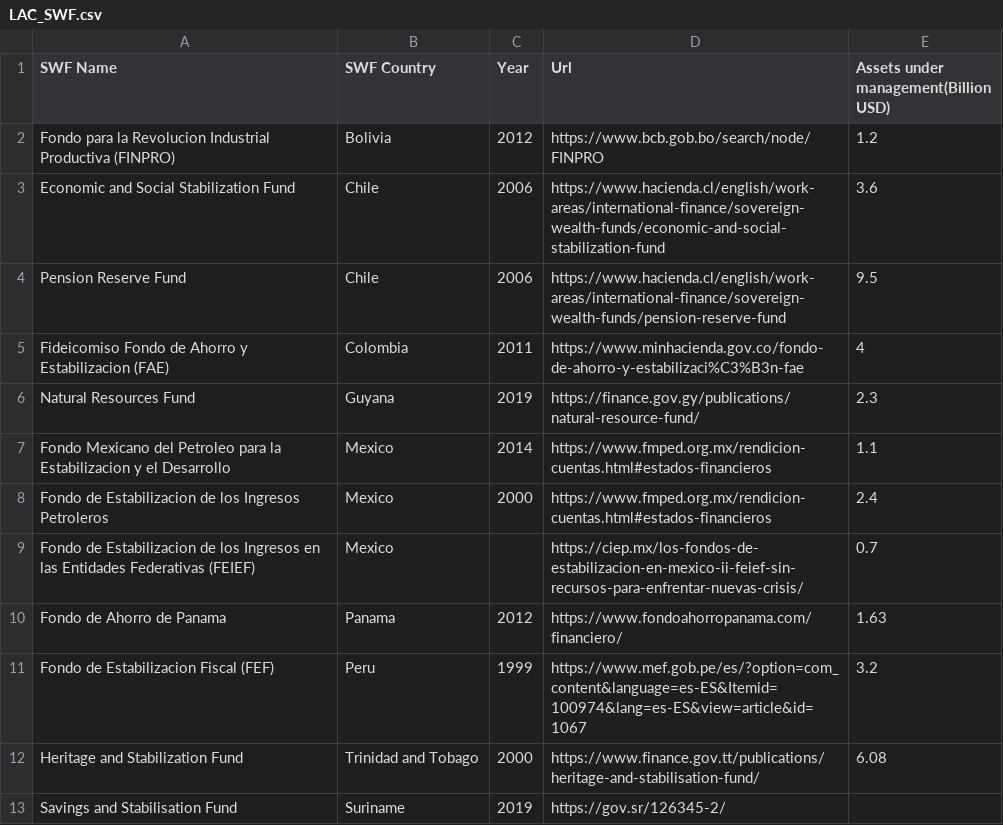
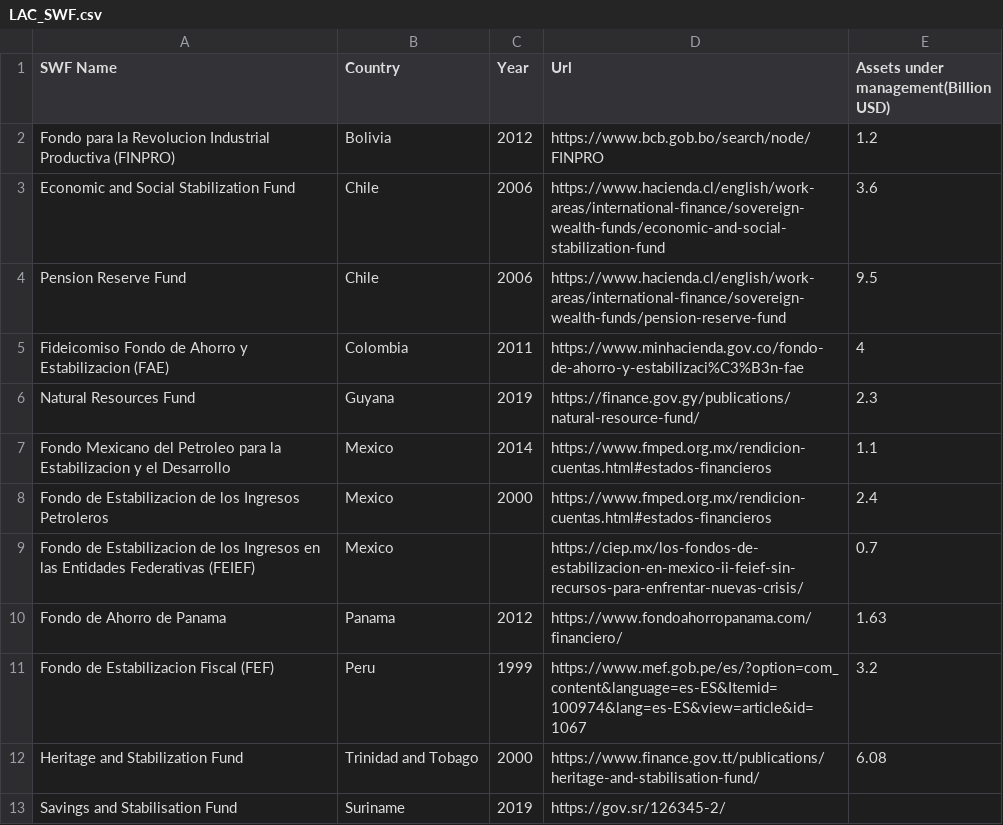
Before and after one commit to Tech-Jobs-International/public-data-repo, a CSV file: data/development-financing-institutions-lac/LAC_SWF.csv, drawn as a sheet.

Commit message:
updates

```diff
--- a/data/development-financing-institutions-lac/LAC_SWF.csv
+++ b/data/development-financing-institutions-lac/LAC_SWF.csv
@@ -1,2 +1,2 @@
-SWF Name,SWF Country,Year,Url,Assets under management(Billion USD)
+SWF Name,Country,Year,Url,Assets under management(Billion USD)
 Fondo para la Revolucion Industrial Productiva (FINPRO),Bolivia,2012,https://www.bcb.gob.bo/search/node/FINPRO,1.2
```
